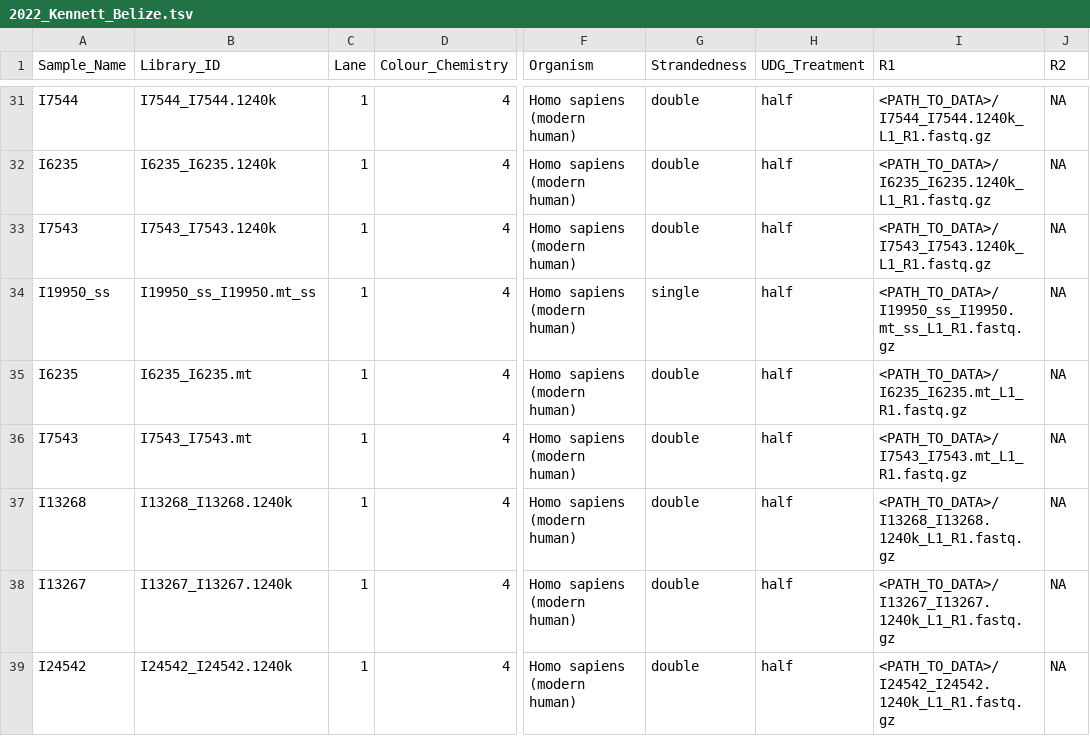
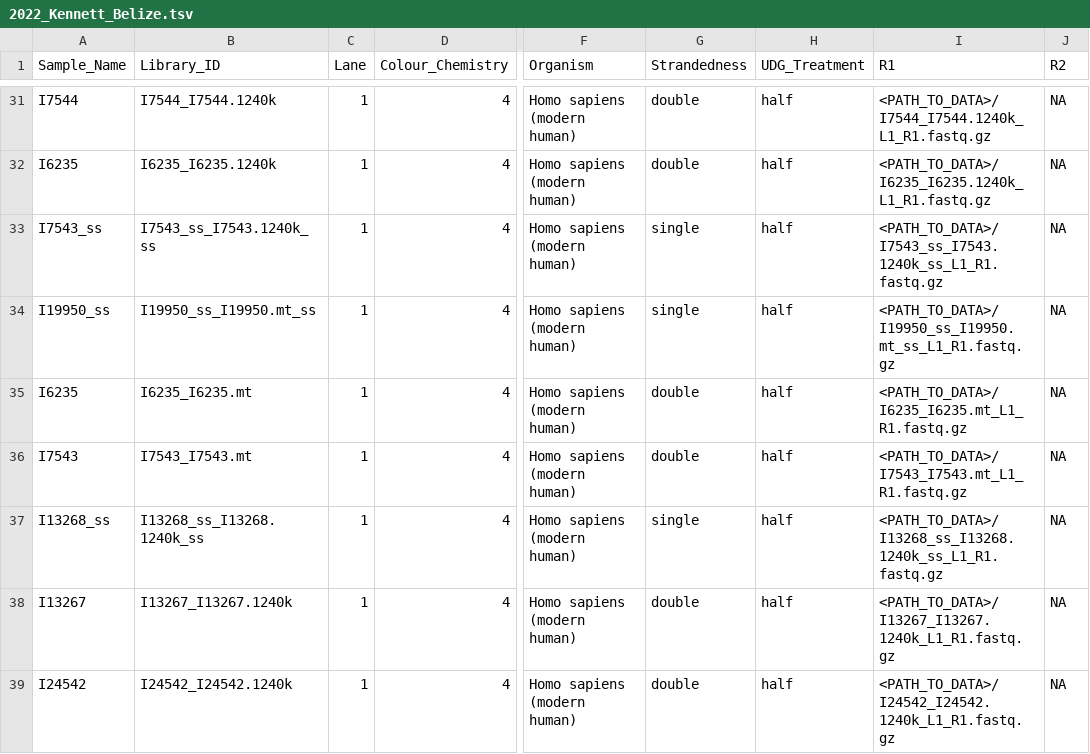
Before and after one commit to poseidon-framework/minotaur-recipes, a TSV file: packages/2022_Kennett_Belize/2022_Kennett_Belize.tsv, drawn as a sheet; only a part is shown, gaps mark what is left out; the diff names each change by its address in the sheet, - before the commit and + after, or states it on an @@ line.

Commit message:
[automated] Create package recipe from SSF files

```diff
--- a/packages/2022_Kennett_Belize/2022_Kennett_Belize.tsv
+++ b/packages/2022_Kennett_Belize/2022_Kennett_Belize.tsv
-A33 (Sample_Name): I7543
+A33 (Sample_Name): I7543_ss
-B33 (Library_ID): I7543_I7543.1240k
+B33 (Library_ID): I7543_ss_I7543.1240k_ss
-G33 (Strandedness): double
+G33 (Strandedness): single
-I33 (R1): <PATH_TO_DATA>/I7543_I7543.1240k_L1_R1.fastq.gz
+I33 (R1): <PATH_TO_DATA>/I7543_ss_I7543.1240k_ss_L1_R1.fastq.gz
-A37 (Sample_Name): I13268
+A37 (Sample_Name): I13268_ss
-B37 (Library_ID): I13268_I13268.1240k
+B37 (Library_ID): I13268_ss_I13268.1240k_ss
-G37 (Strandedness): double
+G37 (Strandedness): single
-I37 (R1): <PATH_TO_DATA>/I13268_I13268.1240k_L1_R1.fastq.gz
+I37 (R1): <PATH_TO_DATA>/I13268_ss_I13268.1240k_ss_L1_R1.fastq.gz
```
